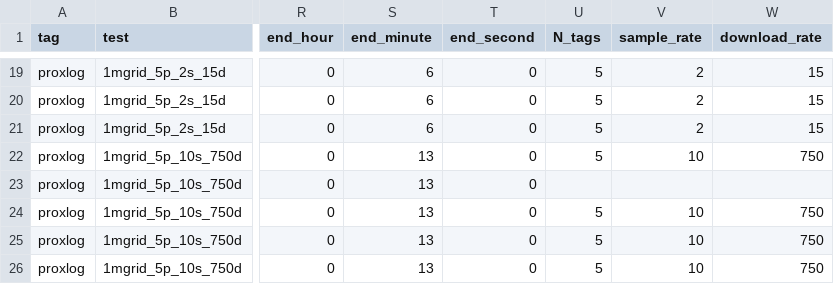
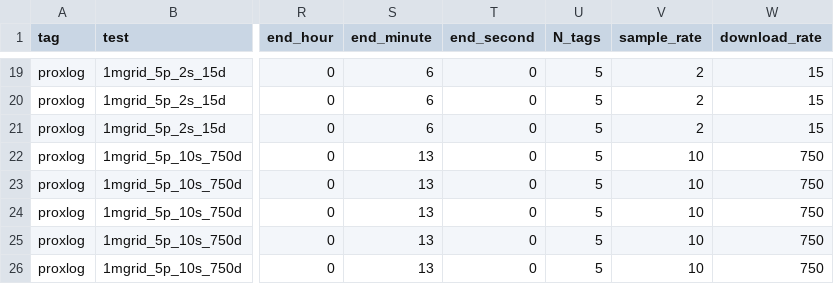
Before and after one commit to maydixon/proximity-sensors, a CSV file: test_table_Jan26.csv, drawn as a sheet; only a part is shown, gaps mark what is left out; the diff names each change by its address in the sheet, - before the commit and + after, or states it on an @@ line.

Commit message:
added missing value

```diff
--- a/test_table_Jan26.csv
+++ b/test_table_Jan26.csv
-U23 (N_tags): (empty)
+U23 (N_tags): 5
-V23 (sample_rate): (empty)
+V23 (sample_rate): 10
-W23 (download_rate): (empty)
+W23 (download_rate): 750
```
